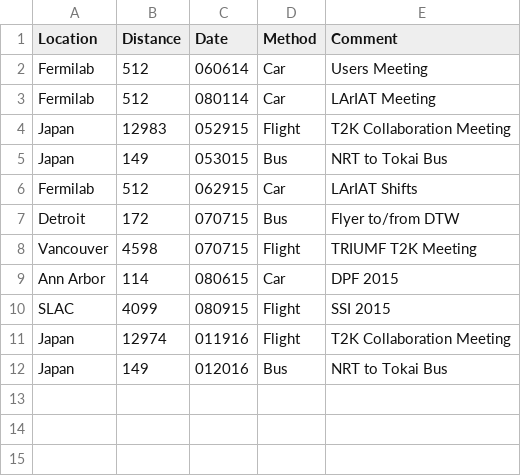
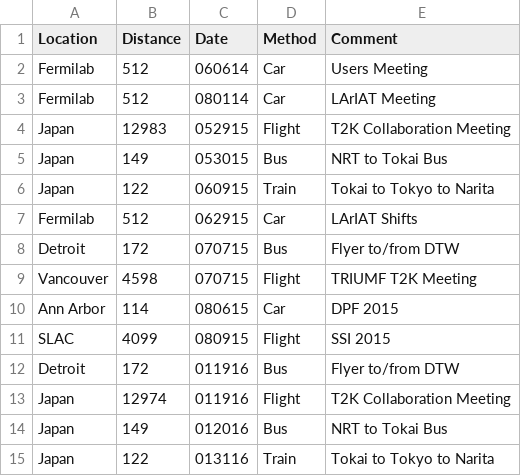
Before and after one commit to watsyurname529/data-sets, a CSV file: msu_travel.csv, drawn as a sheet.

Commit message:
Update msu_travel.csv

```diff
--- a/msu_travel.csv
+++ b/msu_travel.csv
@@ -5,2 +5,3 @@ Japan,       12983, 052915, Flight, T2K Collaboration Meeting
 Japan,         149, 053015,    Bus, NRT to Tokai Bus
+Japan,         122, 060915,  Train, Tokai to Tokyo to Narita
 Fermilab,      512, 062915,    Car, LArIAT Shifts
@@ -10,3 +11,5 @@ Ann Arbor,     114, 080615,    Car, DPF 2015
 SLAC,         4099, 080915, Flight, SSI 2015
+Detroit,       172, 011916,    Bus, Flyer to/from DTW
 Japan,       12974, 011916, Flight, T2K Collaboration Meeting
 Japan,         149, 012016,    Bus, NRT to Tokai Bus
+Japan,         122, 013116,  Train, Tokai to Tokyo to Narita
```
